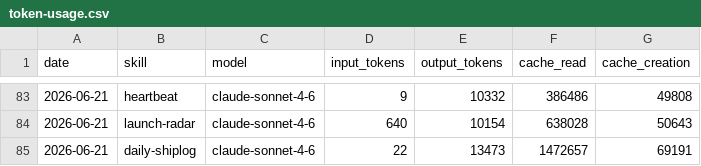
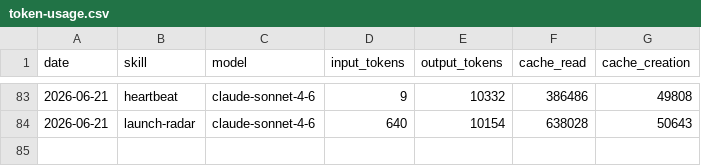
Before and after one commit to aaronjmars/aeon-bd, a CSV file: memory/token-usage.csv, drawn as a sheet; only a part is shown, gaps mark what is left out; the diff names each change by its address in the sheet, - before the commit and + after, or states it on an @@ line.

Commit message:
Revert "chore(daily-shiplog): auto-commit 2026-06-21"
This reverts commit 0925c536f95c0d310e29bf0857243c22e77a58a6.

```diff
--- a/memory/token-usage.csv
+++ b/memory/token-usage.csv
-row 85: 2026-06-21 | daily-shiplog | claude-sonnet-4-6 | 22 | 13473 | 1472657 | 69191
```
Also changed, not shown: 7 other files.
